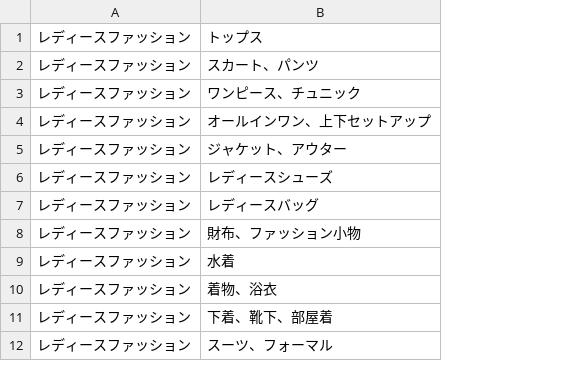
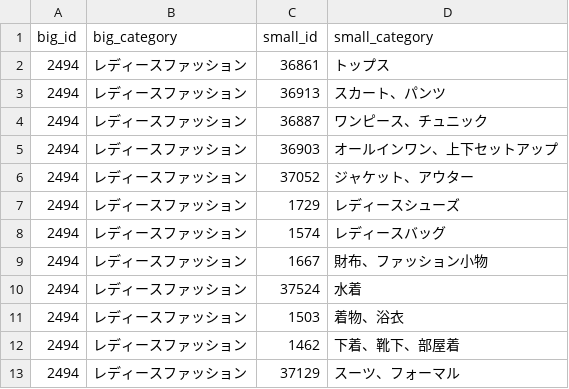
Before and after one commit to tis-intern-apparel/DataCrawler, a CSV file: categories.csv, drawn as a sheet; only a part is shown; addresses are those after the commit; the diff names each change by its address in the sheet, - before the commit and + after, or states it on an @@ line.

```diff
--- a/categories.csv
+++ b/categories.csv
+column A, rows 2-13: all 2494
+column C, rows 2-13: 36861 | 36913 | 36887 | 36903 | 37052 | 1729 | 1574 | 1667 | 37524 | 1503 | 1462 | 37129
+row 1: big_id | big_category | small_id | small_category
```
Also changed, not shown: 2 other files.
